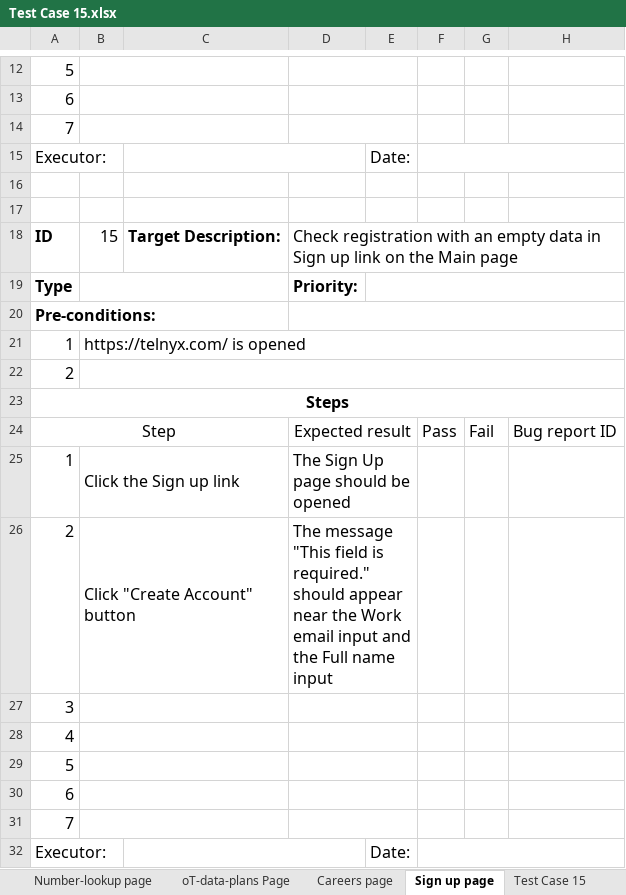
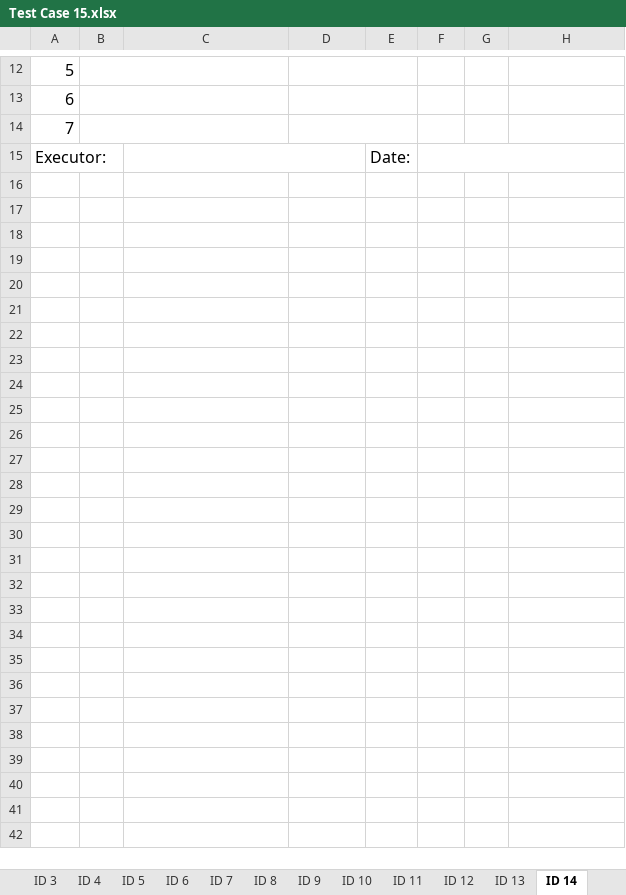
Before and after one commit to PZhannet/PZhannet-CypressCucumberTelnyx, an Excel workbook: TestCase/Test Case 15.xlsx, sheet ID 14, drawn as a sheet; only a part is shown, gaps mark what is left out; values as stored, in another font and other column widths than the file's, no borders; charts and pictures not drawn; the diff names each change by its address in the sheet, - before the commit and + after, or states it on an @@ line.

```diff
--- a/TestCase/Test Case 15.xlsx (sheet ID 14)
+++ b/TestCase/Test Case 15.xlsx (sheet ID 14)
-sheet tab: Number-lookup page
+sheet tab: ID 8
-sheet tab: oT-data-plans Page
+sheet tab: ID 11
-sheet tab: Careers page
+sheet tab: ID 13
-sheet tab: Sign up page
+sheet tab: ID 14
+sheet tab: ID 3
+sheet tab: ID 6
+sheet tab: ID 7
+sheet tab: ID 9
+sheet tab: ID 10
+sheet tab: ID 12
-row 16: (empty)
-row 17: (empty)
-row 18: ID | 15 | Target Description: | Check registration with an empty data in Sign up link on the Main page
-row 19: Type |  |  | Priority:
-row 20: Pre-conditions:
-row 21: 1 | https://telnyx.com/ is opened
-row 22: 2
-row 23: Steps
-row 24: Step |  |  | Expected result |  | Pass | Fail | Bug report ID
-row 25: 1 | Click the Sign up link |  | The Sign Up page should be opened
-row 26: 2 | Click "Create Account" button |  | The message "This field is required." should appear near the Work email input and the Full name input
-row 27: 3
-row 28: 4
-row 29: 5
-row 30: 6
-row 31: 7
-row 32: Executor: |  |  |  | Date:
```
Also changed, not shown: sheet ID 8, sheet ID 1, sheet ID 5, sheet ID 11, sheet ID 4, other sheet tabs, 1 other file.
